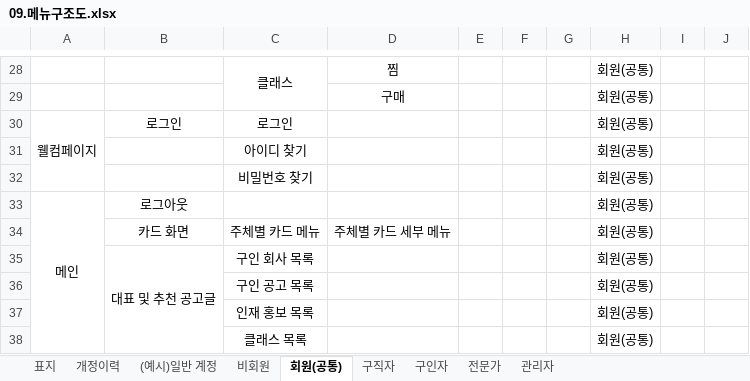
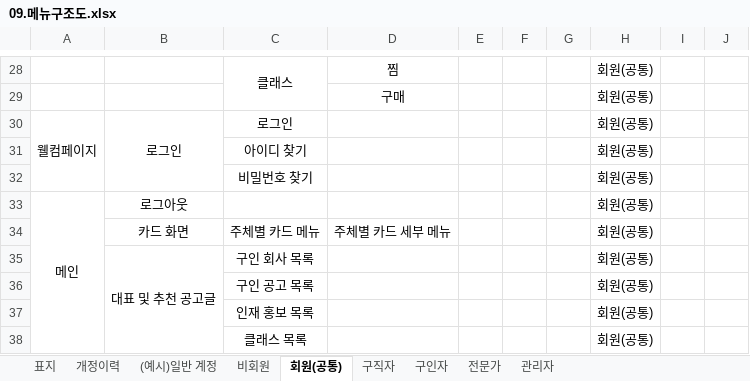
Before and after one commit to facio313/FinalProject, an Excel workbook: 산출물/09.메뉴구조도.xlsx, sheet 회원(공통), drawn as a sheet; only a part is shown, gaps mark what is left out; values as stored, in another font and other column widths than the file's, no borders; the diff names each change by its address in the sheet, - before the commit and + after, or states it on an @@ line.

```diff
--- a/산출물/09.메뉴구조도.xlsx (sheet 회원(공통))
+++ b/산출물/09.메뉴구조도.xlsx (sheet 회원(공통))
+B30:B32 merged
```
Also changed, not shown: 1 other file.
